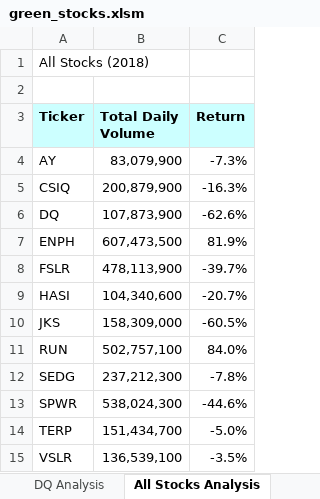
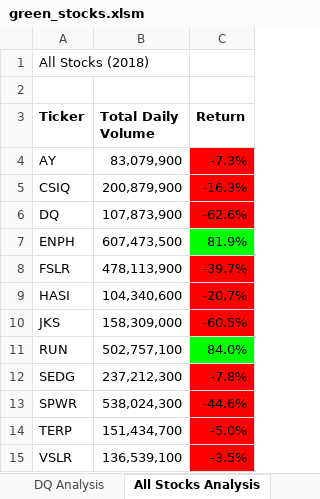
Before and after one commit to Kun-kz/Stock_Analysis, an Excel workbook: green_stocks.xlsm, sheet All Stocks Analysis, drawn as a sheet; values as stored, in another font and other column widths than the file's, no borders; the diff names each change by its address in the sheet, - before the commit and + after, or states it on an @@ line.

Commit message:
Add files via upload

```diff
--- a/green_stocks.xlsm (sheet All Stocks Analysis)
+++ b/green_stocks.xlsm (sheet All Stocks Analysis)
-A3:C3 fill: #CCFFFF
+A3:C3 fill: none
-C4:C6 fill: none
+C4:C6 fill: #FF0000
-C7 fill: none
+C7 fill: #00FF00
-C8:C10 fill: none
+C8:C10 fill: #FF0000
-C11 fill: none
+C11 fill: #00FF00
-C12:C15 fill: none
+C12:C15 fill: #FF0000
```
